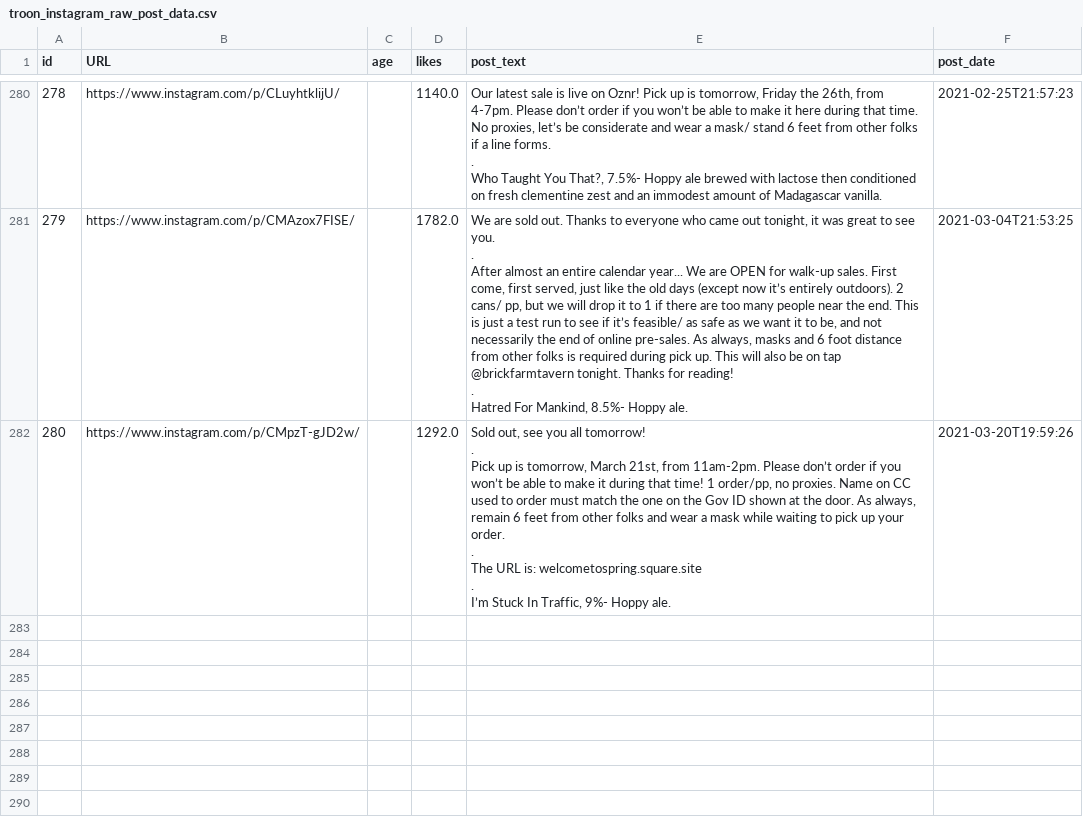
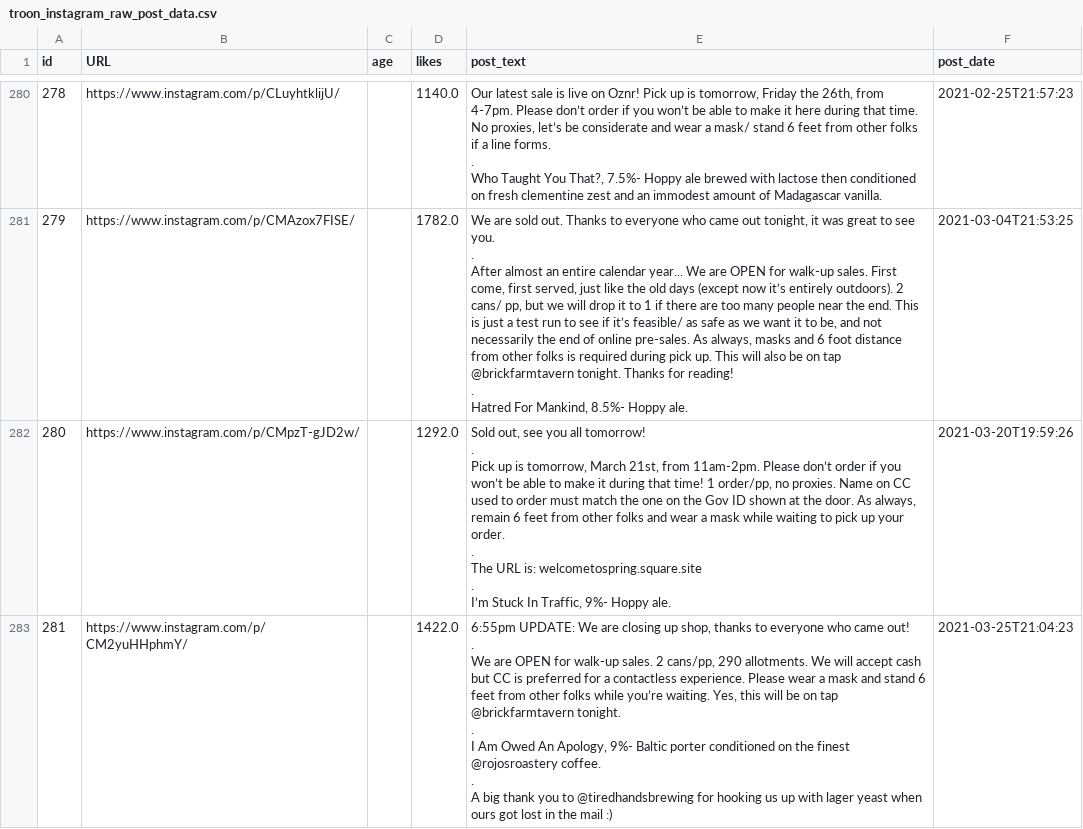
Before and after one commit to dmnapolitano/troon_release_prediction, a CSV file: troon_instagram_raw_post_data.csv, drawn as a sheet; only a part is shown, gaps mark what is left out.

```diff
--- a/troon_instagram_raw_post_data.csv
+++ b/troon_instagram_raw_post_data.csv
@@ -1495 +1495,14 @@ The URL is: welcometospring.square.site
 I’m Stuck In Traffic, 9%- Hoppy ale.",2021-03-20T19:59:26
+281,https://www.instagram.com/p/CM2yuHHphmY/,,1422.0,"6:55pm UPDATE: We are closing up shop, thanks to everyone who came out!
+
+.
+
+We are OPEN for walk-up sales. 2 cans/pp, 290 allotments. We will accept cash but CC is preferred for a contactless experience. Please wear a mask and stand 6 feet from other folks while you’re waiting. Yes, this will be on tap @brickfarmtavern tonight.
+
+.
+
+I Am Owed An Apology, 9%- Baltic porter conditioned on the finest @rojosroastery coffee.
+
+.
+
+A big thank you to @tiredhandsbrewing for hooking us up with lager yeast when ours got lost in the mail :)",2021-03-25T21:04:23
```
Also changed, not shown: troon_TSNE_kmeans_clusters.csv, troon_instagram_clean_post_data.csv, 4 other files.
